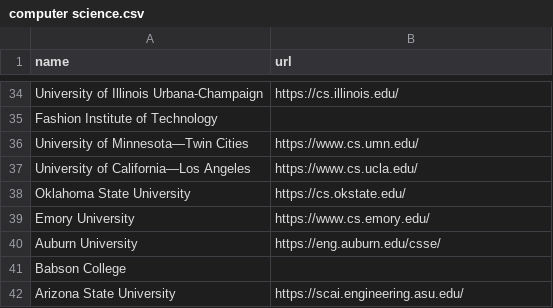
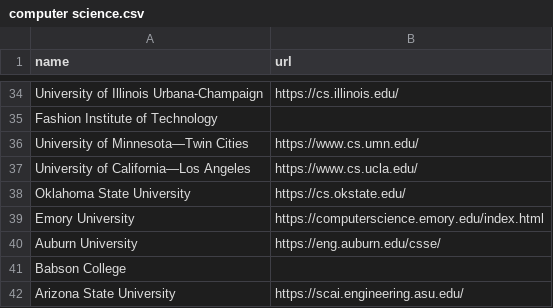
Before and after one commit to kevinzhang019/college-ai, a CSV file: preference_scraper/crawlers/colleges/computer science.csv, drawn as a sheet; only a part is shown, gaps mark what is left out; the diff covers the shown part only.

```diff
--- a/preference_scraper/crawlers/colleges/computer science.csv
+++ b/preference_scraper/crawlers/colleges/computer science.csv
@@ -38,3 +38,3 @@ University of California—Los Angeles,https://www.cs.ucla.edu/
 Oklahoma State University,https://cs.okstate.edu/
-Emory University,https://www.cs.emory.edu/
+Emory University,https://computerscience.emory.edu/index.html
 Auburn University,https://eng.auburn.edu/csse/
```
Also changed, not shown: 42 added rows elsewhere in this file, preference_scraper/crawlers/colleges/general.csv, 2 other files.
